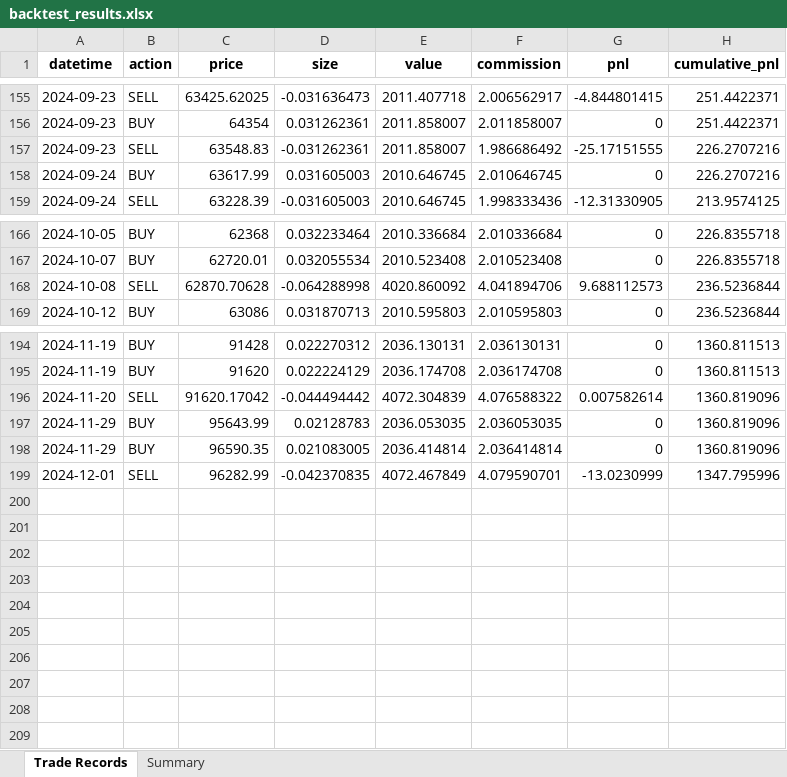
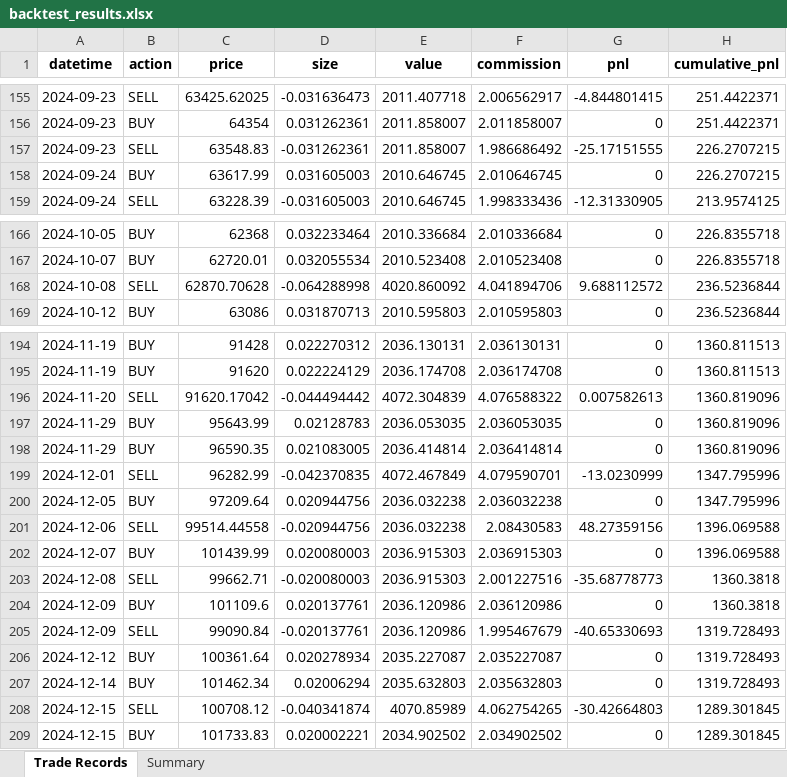
Before and after one commit to Rain1047/uchu_trade, an Excel workbook: backend/backtest_center/backtest_results.xlsx, sheet Trade Records, drawn as a sheet; only a part is shown, gaps mark what is left out; values as stored, in another font and other column widths than the file's, no borders; the diff names each change by its address in the sheet, - before the commit and + after, or states it on an @@ line.

```diff
--- a/backend/backtest_center/backtest_results.xlsx (sheet Trade Records)
+++ b/backend/backtest_center/backtest_results.xlsx (sheet Trade Records)
-H157:H158 (cumulative_pnl): 226.2707216
+H157:H158 (cumulative_pnl): 226.2707215
-G168 (pnl): 9.688112573
+G168 (pnl): 9.688112572
-G196 (pnl): 0.007582614
+G196 (pnl): 0.007582613
+row 200: 2024-12-05 | BUY | 97209.64 | 0.020944756 | 2036.032238 | 2.036032238 | 0 | 1347.795996
+row 201: 2024-12-06 | SELL | 99514.44558 | -0.020944756 | 2036.032238 | 2.08430583 | 48.27359156 | 1396.069588
+row 202: 2024-12-07 | BUY | 101439.99 | 0.020080003 | 2036.915303 | 2.036915303 | 0 | 1396.069588
+row 203: 2024-12-08 | SELL | 99662.71 | -0.020080003 | 2036.915303 | 2.001227516 | -35.68778773 | 1360.3818
+row 204: 2024-12-09 | BUY | 101109.6 | 0.020137761 | 2036.120986 | 2.036120986 | 0 | 1360.3818
+row 205: 2024-12-09 | SELL | 99090.84 | -0.020137761 | 2036.120986 | 1.995467679 | -40.65330693 | 1319.728493
+row 206: 2024-12-12 | BUY | 100361.64 | 0.020278934 | 2035.227087 | 2.035227087 | 0 | 1319.728493
+row 207: 2024-12-14 | BUY | 101462.34 | 0.02006294 | 2035.632803 | 2.035632803 | 0 | 1319.728493
+row 208: 2024-12-15 | SELL | 100708.12 | -0.040341874 | 4070.85989 | 4.062754265 | -30.42664803 | 1289.301845
+row 209: 2024-12-15 | BUY | 101733.83 | 0.020002221 | 2034.902502 | 2.034902502 | 0 | 1289.301845
```
Also changed, not shown: sheet Summary, 4 other files.
